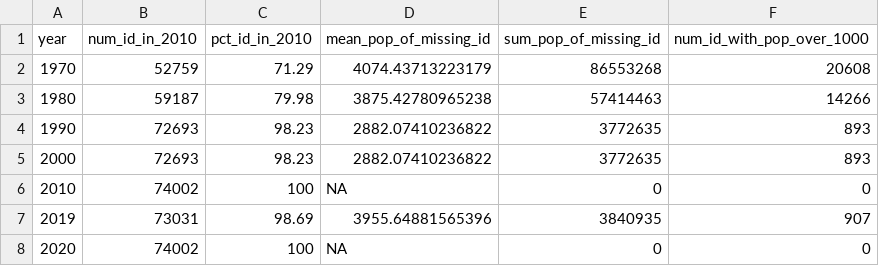
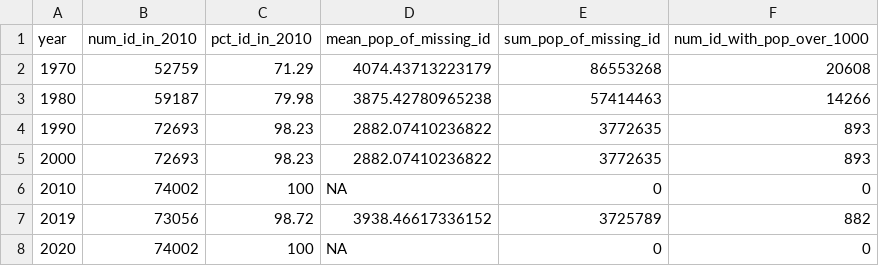
Before and after one commit to asrenninger/landuse, a CSV file: data/pop_change/tracts_pop_change_meta.csv, drawn as a sheet.

Commit message:
updated pop_change tracts

```diff
--- a/data/pop_change/tracts_pop_change_meta.csv
+++ b/data/pop_change/tracts_pop_change_meta.csv
@@ -6,3 +6,3 @@
 "2010",74002,100,NA,0,0
-"2019",73031,98.69,3955.64881565396,3840935,907
+"2019",73056,98.72,3938.46617336152,3725789,882
 "2020",74002,100,NA,0,0
```
